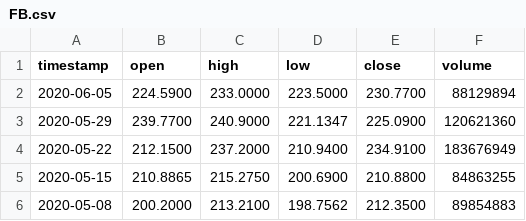
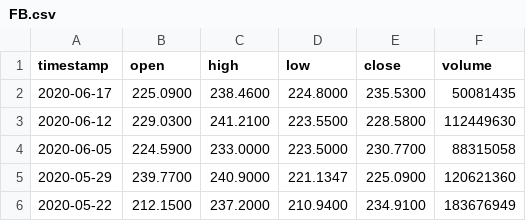
Before and after one commit to AirVan21/EasyStocks, a CSV file: static/data/alphavantage/FB.csv, drawn as a sheet; only a part is shown; the shorter side is filled out with more unchanged rows.

```diff
--- a/static/data/alphavantage/FB.csv
+++ b/static/data/alphavantage/FB.csv
@@ -1,3 +1,5 @@
 timestamp,open,high,low,close,volume
-2020-06-05,224.5900,233.0000,223.5000,230.7700,88129894
+2020-06-17,225.0900,238.4600,224.8000,235.5300,50081435
+2020-06-12,229.0300,241.2100,223.5500,228.5800,112449630
+2020-06-05,224.5900,233.0000,223.5000,230.7700,88315058
 2020-05-29,239.7700,240.9000,221.1347,225.0900,120621360
```
Also changed, not shown: static/data/alphavantage/ALRS.ME.csv, static/data/alphavantage/GOOGL.csv, 27 other files.
